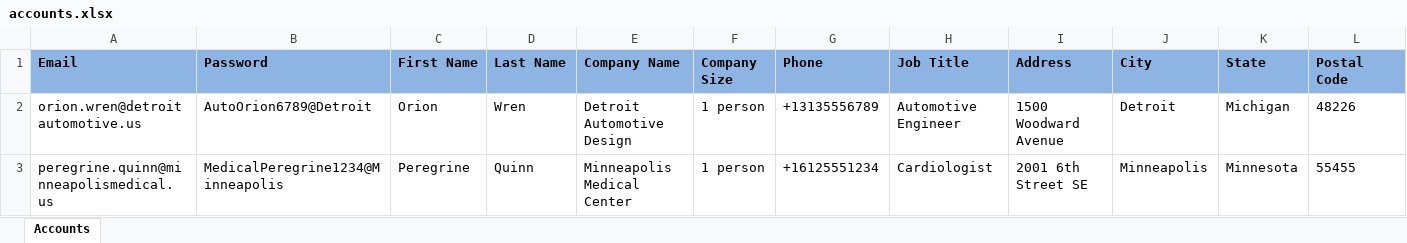
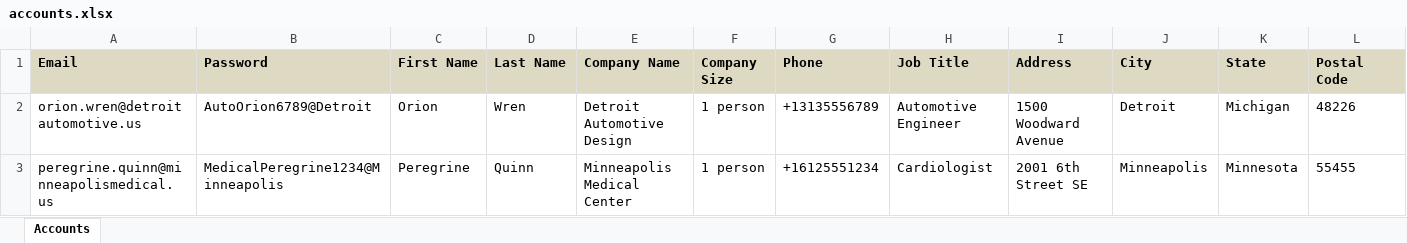
Before and after one commit to dystianen/bot-microsoft-account, an Excel workbook: accounts.xlsx, sheet Accounts, drawn as a sheet; only a part is shown; values as stored, in another font and other column widths than the file's, no borders; the diff covers the shown part only; the diff names each change by its address in the sheet, - before the commit and + after, or states it on an @@ line.

```diff
--- a/accounts.xlsx (sheet Accounts)
+++ b/accounts.xlsx (sheet Accounts)
-A1:L1 fill: #8EB4E3
+A1:L1 fill: #DDD9C3
```
Also changed, not shown: cell formats elsewhere in this sheet, 2 other files.
